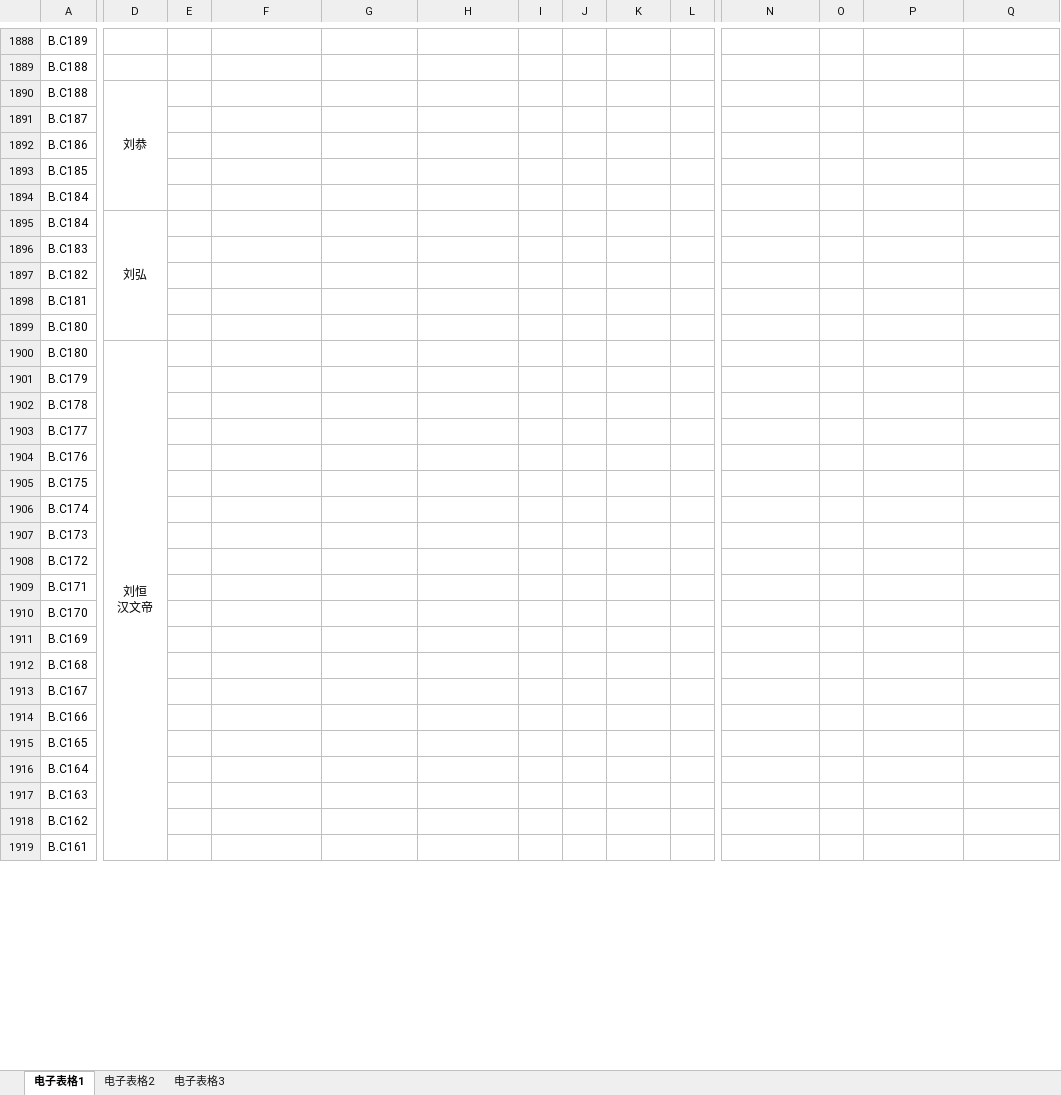
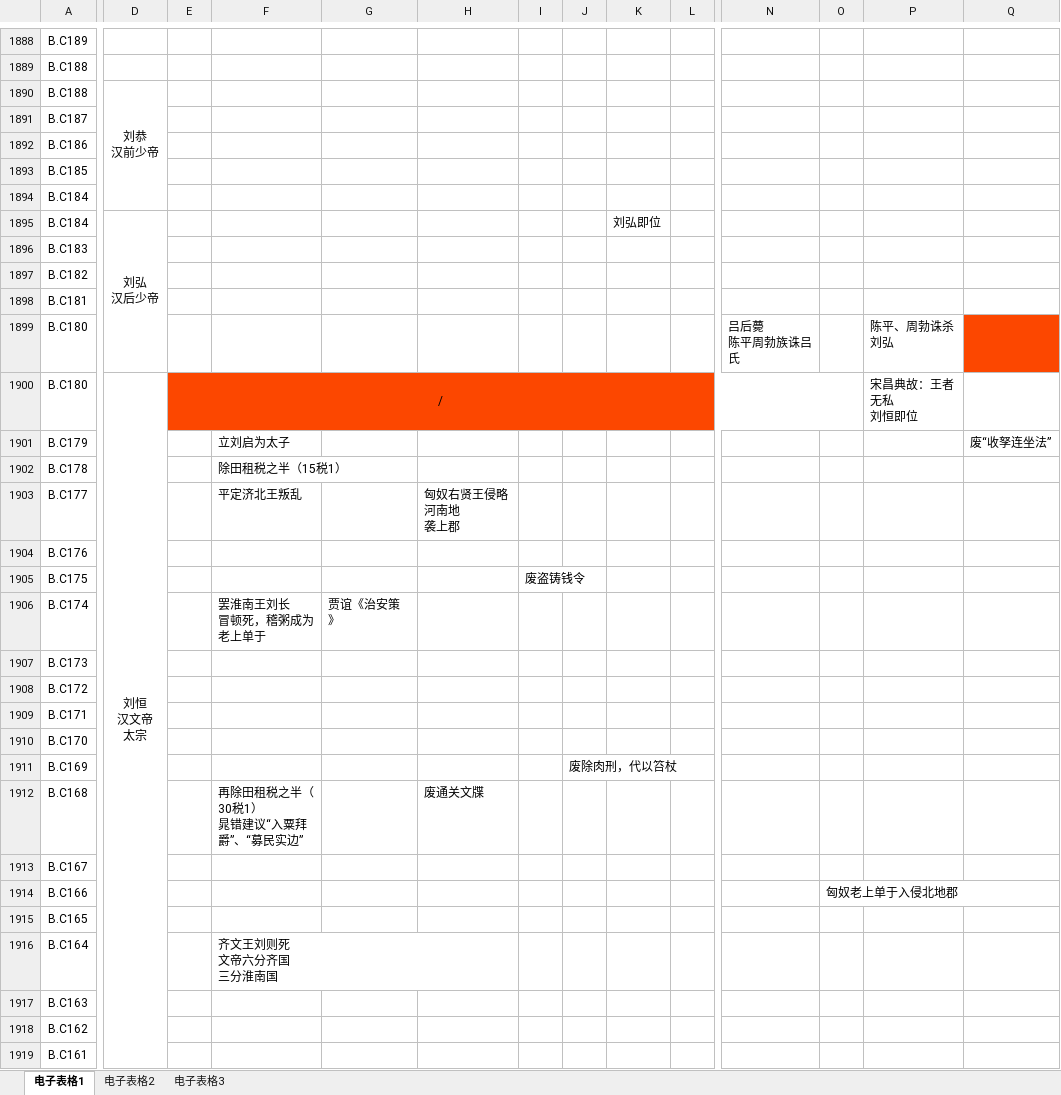
Before and after one commit to ljl86400/ReadingNotes, an Excel workbook: 中国史卷/中国史卷.xlsx, sheet 电子表格1, drawn as a sheet; only a part is shown, gaps mark what is left out; values as stored, in another font and other column widths than the file's, no borders; ↵ is a line break in a cell; the diff covers the shown part only; the diff names each change by its address in the sheet, - before the commit and + after, or states it on an @@ line.

```diff
--- a/中国史卷/中国史卷.xlsx (sheet 电子表格1)
+++ b/中国史卷/中国史卷.xlsx (sheet 电子表格1)
-D1890: 刘恭
+D1890: 刘恭 ↵ 汉前少帝
-D1895: 刘弘
+D1895: 刘弘 ↵ 汉后少帝
-K1895: (empty)
+K1895: 刘弘即位
-N1899: (empty)
+N1899: 吕后薨 ↵ 陈平周勃族诛吕氏
-P1899: (empty)
+P1899: 陈平、周勃诛杀刘弘
-Q1899 fill: none
+Q1899 fill: #FC4700
-D1900: 刘恒 ↵ 汉文帝
+D1900: 刘恒 ↵ 汉文帝 ↵ 太宗
-E1900: (empty)
+E1900: /
-E1900:O1900 fill: none
+E1900:O1900 fill: #FC4700
+E1900:O1900 merged
-P1900: (empty)
+P1900: 宋昌典故：王者无私 ↵ 刘恒即位
-F1901: (empty)
+F1901: 立刘启为太子
-Q1901: (empty)
+Q1901: 废“收孥连坐法”
-F1902: (empty)
+F1902: 除田租税之半（15税1）
-F1903: (empty)
+F1903: 平定济北王叛乱
-H1903: (empty)
+H1903: 匈奴右贤王侵略河南地 ↵ 袭上郡
-I1905: (empty)
+I1905: 废盗铸钱令
-F1906: (empty)
+F1906: 罢淮南王刘长 ↵ 冒顿死，稽粥成为老上单于
-G1906: (empty)
+G1906: 贾谊《治安策》
-J1911: (empty)
+J1911: 废除肉刑，代以笞杖
-F1912: (empty)
+F1912: 再除田租税之半（30税1） ↵ 晁错建议“入粟拜爵”、“募民实边”
-H1912: (empty)
+H1912: 废通关文牒
-O1914: (empty)
+O1914: 匈奴老上单于入侵北地郡
-F1916: (empty)
+F1916: 齐文王刘则死 ↵ 文帝六分齐国 ↵ 三分淮南国
```
Also changed, not shown: 44 edited cells, cell formats and merged cells elsewhere in this sheet.
